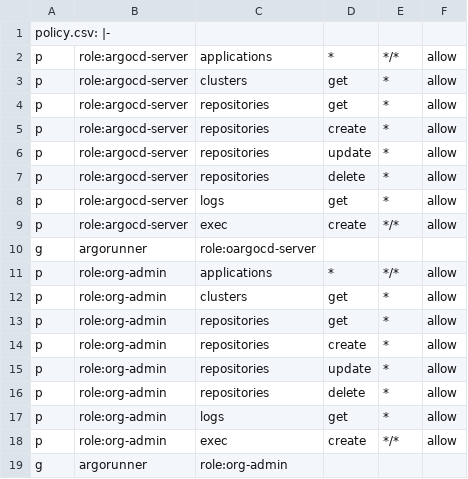
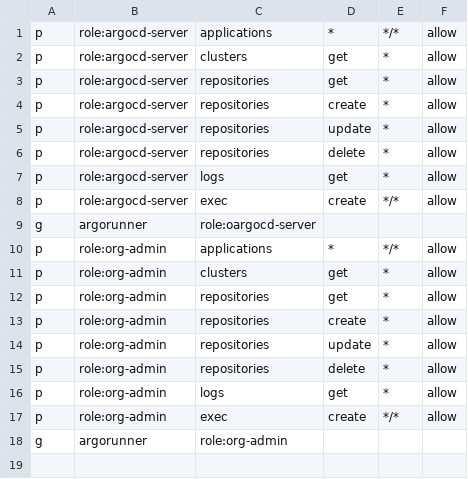
Before and after one commit to tpayne/argocd-autopilot, a CSV file: bootstrap/argo-cd/resources/policy.csv, drawn as a sheet; the diff names each change by its address in the sheet, - before the commit and + after, or states it on an @@ line.

Commit message:
Updates

```diff
--- a/bootstrap/argo-cd/resources/policy.csv
+++ b/bootstrap/argo-cd/resources/policy.csv
-row 1: policy.csv: |-
```
